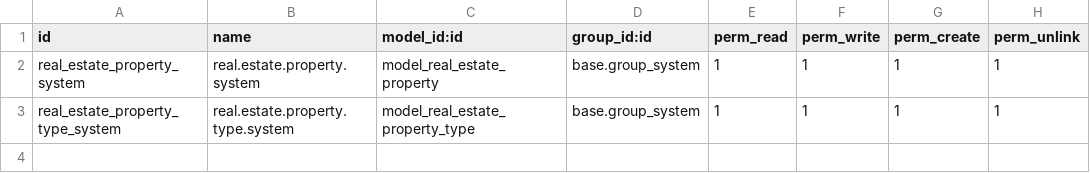
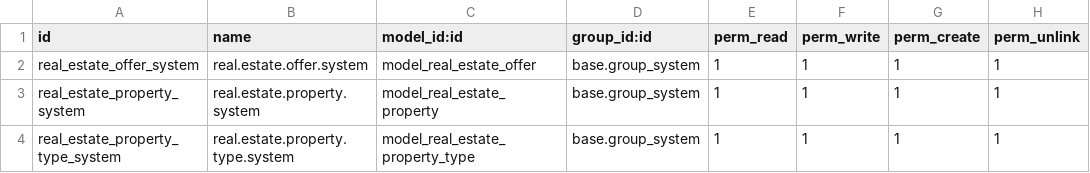
Before and after one commit to samueljlieber/tutorials, a CSV file: real_estate/security/ir.model.access.csv, drawn as a sheet; the diff names each change by its address in the sheet, - before the commit and + after, or states it on an @@ line.

```diff
--- a/real_estate/security/ir.model.access.csv
+++ b/real_estate/security/ir.model.access.csv
+row 2: real_estate_offer_system | real.estate.offer.system | model_real_estate_offer | base.group_system | 1 | 1 | 1 | 1
```
Also changed, not shown: 6 other files.
